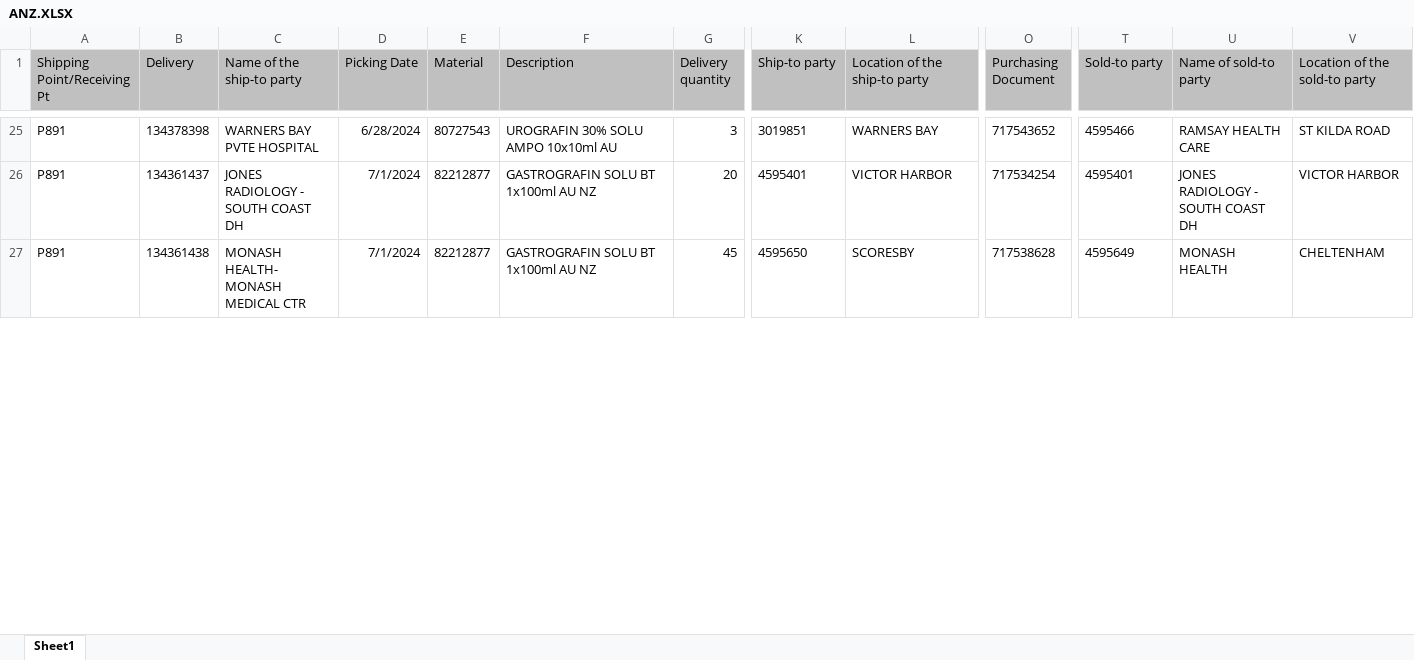
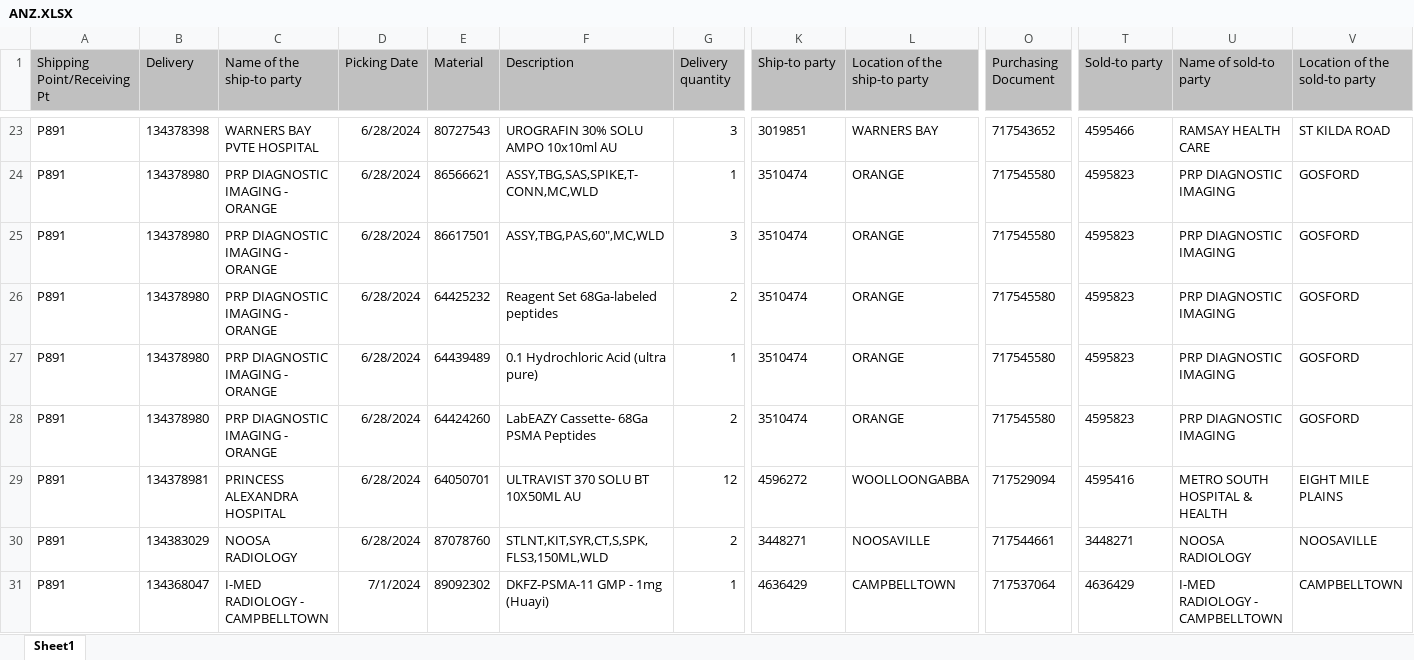
Before and after one commit to janphoenix/anz, an Excel workbook: ANZ.XLSX, sheet Sheet1, drawn as a sheet; only a part is shown, gaps mark what is left out; values as stored, in another font and other column widths than the file's, no borders; addresses are those after the commit; rows hold the shown columns only; the diff covers the shown part only; the diff names each change by its address in the sheet, - before the commit and + after, or states it on an @@ line.

```diff
--- a/ANZ.XLSX (sheet Sheet1)
+++ b/ANZ.XLSX (sheet Sheet1)
-B24 (Delivery): 134361437
+B24 (Delivery): 134378980
-C24 (Name of the ship-to party): JONES RADIOLOGY - SOUTH COAST DH
+C24 (Name of the ship-to party): PRP DIAGNOSTIC IMAGING - ORANGE
-D24 (Picking Date): 7/1/2024
+D24 (Picking Date): 6/28/2024
-E24 (Material): 82212877
+E24 (Material): 86566621
-F24 (Description): GASTROGRAFIN SOLU BT 1x100ml AU NZ
+F24 (Description): ASSY,TBG,SAS,SPIKE,T-CONN,MC,WLD
-G24 (Delivery quantity): 20
+G24 (Delivery quantity): 1
-K24 (Ship-to party): 4595401
+K24 (Ship-to party): 3510474
-L24 (Location of the ship-to party): VICTOR HARBOR
+L24 (Location of the ship-to party): ORANGE
-O24 (Purchasing Document): 717534254
+O24 (Purchasing Document): 717545580
-T24 (Sold-to party): 4595401
+T24 (Sold-to party): 4595823
-U24 (Name of sold-to party): JONES RADIOLOGY - SOUTH COAST DH
+U24 (Name of sold-to party): PRP DIAGNOSTIC IMAGING
-V24 (Location of the sold-to party): VICTOR HARBOR
+V24 (Location of the sold-to party): GOSFORD
+row 25: P891 | 134378980 | PRP DIAGNOSTIC IMAGING - ORANGE | 6/28/2024 | 86617501 | ASSY,TBG,PAS,60",MC,WLD | 3 | 3510474 | ORANGE | 717545580 | 4595823 | PRP DIAGNOSTIC IMAGING | GOSFORD
+row 26: P891 | 134378980 | PRP DIAGNOSTIC IMAGING - ORANGE | 6/28/2024 | 64425232 | Reagent Set 68Ga-labeled peptides | 2 | 3510474 | ORANGE | 717545580 | 4595823 | PRP DIAGNOSTIC IMAGING | GOSFORD
+row 27: P891 | 134378980 | PRP DIAGNOSTIC IMAGING - ORANGE | 6/28/2024 | 64439489 | 0.1 Hydrochloric Acid (ultra pure) | 1 | 3510474 | ORANGE | 717545580 | 4595823 | PRP DIAGNOSTIC IMAGING | GOSFORD
+row 28: P891 | 134378980 | PRP DIAGNOSTIC IMAGING - ORANGE | 6/28/2024 | 64424260 | LabEAZY Cassette- 68Ga PSMA Peptides | 2 | 3510474 | ORANGE | 717545580 | 4595823 | PRP DIAGNOSTIC IMAGING | GOSFORD
+row 29: P891 | 134378981 | PRINCESS ALEXANDRA HOSPITAL | 6/28/2024 | 64050701 | ULTRAVIST 370 SOLU BT 10X50ML AU | 12 | 4596272 | WOOLLOONGABBA | 717529094 | 4595416 | METRO SOUTH HOSPITAL & HEALTH | EIGHT MILE PLAINS
+row 30: P891 | 134383029 | NOOSA RADIOLOGY | 6/28/2024 | 87078760 | STLNT,KIT,SYR,CT,S,SPK,FLS3,150ML,WLD | 2 | 3448271 | NOOSAVILLE | 717544661 | 3448271 | NOOSA RADIOLOGY | NOOSAVILLE
-B31 (Delivery): 134361438
+B31 (Delivery): 134368047
-C31 (Name of the ship-to party): MONASH HEALTH- MONASH MEDICAL CTR
+C31 (Name of the ship-to party): I-MED RADIOLOGY - CAMPBELLTOWN
-E31 (Material): 82212877
+E31 (Material): 89092302
-F31 (Description): GASTROGRAFIN SOLU BT 1x100ml AU NZ
+F31 (Description): DKFZ-PSMA-11 GMP - 1mg (Huayi)
-G31 (Delivery quantity): 45
+G31 (Delivery quantity): 1
-K31 (Ship-to party): 4595650
+K31 (Ship-to party): 4636429
-L31 (Location of the ship-to party): SCORESBY
+L31 (Location of the ship-to party): CAMPBELLTOWN
-O31 (Purchasing Document): 717538628
+O31 (Purchasing Document): 717537064
-T31 (Sold-to party): 4595649
+T31 (Sold-to party): 4636429
-U31 (Name of sold-to party): MONASH HEALTH
+U31 (Name of sold-to party): I-MED RADIOLOGY - CAMPBELLTOWN
-V31 (Location of the sold-to party): CHELTENHAM
+V31 (Location of the sold-to party): CAMPBELLTOWN
```
Also changed, not shown: 12 added rows, 8 removed rows and 221 edited cells elsewhere in this sheet.
